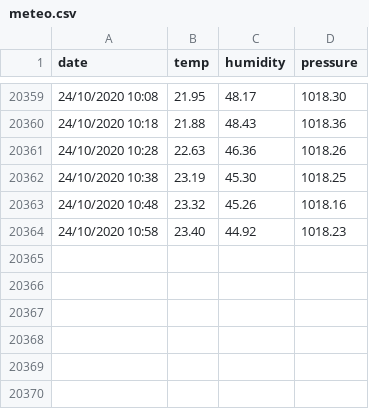
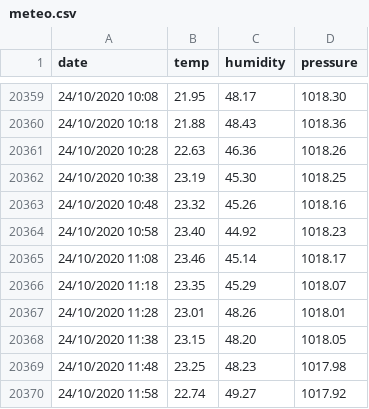
Before and after one commit to Stramon1um/shiny_app, a CSV file: meteo.csv, drawn as a sheet; only a part is shown, gaps mark what is left out.

Commit message:
update meteo.csv

```diff
--- a/meteo.csv
+++ b/meteo.csv
@@ -20364 +20364,7 @@ date;temp;humidity;pressure
 24/10/2020 10:58;23.40;44.92;1018.23
+24/10/2020 11:08;23.46;45.14;1018.17
+24/10/2020 11:18;23.35;45.29;1018.07
+24/10/2020 11:28;23.01;48.26;1018.01
+24/10/2020 11:38;23.15;48.20;1018.05
+24/10/2020 11:48;23.25;48.23;1017.98
+24/10/2020 11:58;22.74;49.27;1017.92
```
